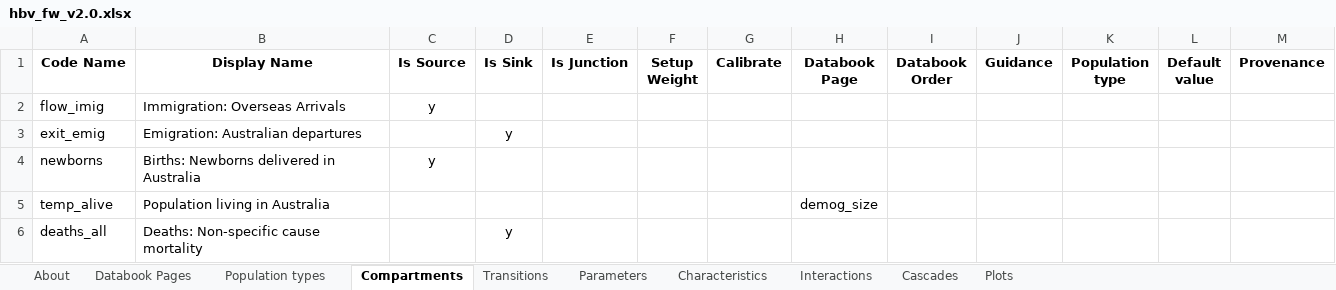
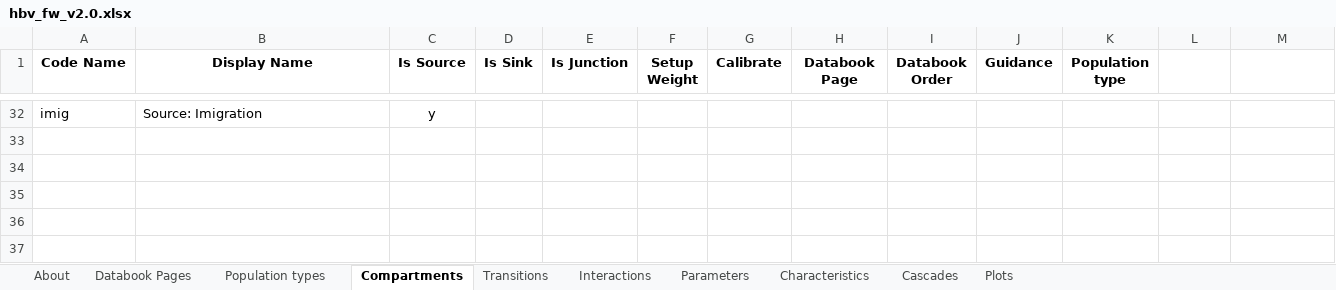
Before and after one commit to Burnet-Modelling/burnet-hbv, an Excel workbook: framework/hbv_fw_v2.0.xlsx, sheet Compartments, drawn as a sheet; only a part is shown, gaps mark what is left out; values as stored, in another font and other column widths than the file's, no borders; conditional formats not drawn; removed rows and columns are numbered as before the commit, all else as after; the diff covers the shown part only; the diff names each change by its address in the sheet, - before the commit and + after, or states it on an @@ line.

```diff
--- a/framework/hbv_fw_v2.0.xlsx (sheet Compartments)
+++ b/framework/hbv_fw_v2.0.xlsx (sheet Compartments)
@@ sheet tab order changed: About | Databook Pages | Population types | Compartments | Transitions | Interactions | Parameters | Characteristics | Cascades | Plots @@
-L1: Default value
+L1: (empty)
-M1: Provenance
+M1: (empty)
-A32 (Code Name): flow_imig
+A32 (Code Name): imig
-B32 (Display Name): Immigration: Overseas Arrivals
+B32 (Display Name): Source: Imigration
-row 3: exit_emig | Emigration: Australian departures |  | y
-row 4: newborns | Births: Newborns delivered in Australia | y
-row 5: temp_alive | Population living in Australia |  |  |  |  |  | demog_size
-row 6: deaths_all | Deaths: Non-specific cause mortality |  | y
```
Also changed, not shown: 30 added rows elsewhere in this sheet, sheet Parameters, sheet Transitions, sheet Characteristics, sheet Databook Pages, sheet Interactions, sheet About, 1 more sheet, 4 other files.
